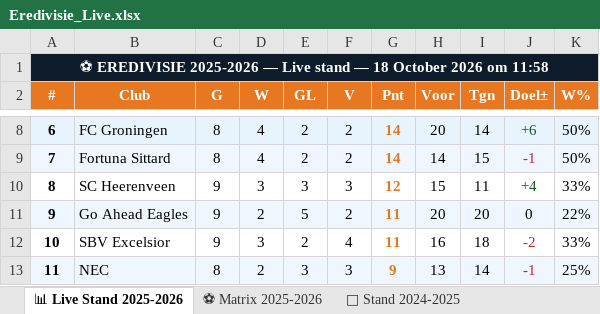
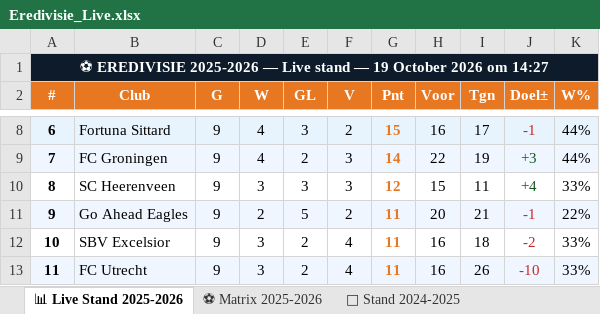
Before and after one commit to Graceland1502/Eredivisie, an Excel workbook: Eredivisie_Live.xlsx, sheet 📊 Live Stand 2025-2026, drawn as a sheet; only a part is shown, gaps mark what is left out; values as stored, in another font and other column widths than the file's, no borders; the diff covers the shown part only; the diff names each change by its address in the sheet, - before the commit and + after, or states it on an @@ line.

```diff
--- a/Eredivisie_Live.xlsx (sheet 📊 Live Stand 2025-2026)
+++ b/Eredivisie_Live.xlsx (sheet 📊 Live Stand 2025-2026)
-A1 (#): …stand — 18 October 2026 om 11:58
+A1 (#): …stand — 19 October 2026 om 14:27
-B8 (Club): FC Groningen
+B8 (Club): Fortuna Sittard
-C8:C9 (G): 8
+C8:C9 (G): 9
-E8 (GL): 2
+E8 (GL): 3
-G8 (Pnt): 14
+G8 (Pnt): 15
-H8 (Voor): 20
+H8 (Voor): 16
-I8 (Tgn): 14
+I8 (Tgn): 17
-J8 (Doel±): +6
+J8 (Doel±): -1
-J8 text colour: #155724
+J8 text colour: #C62828
-K8:K9 (W%): 50%
+K8:K9 (W%): 44%
-B9 (Club): Fortuna Sittard
+B9 (Club): FC Groningen
-F9 (V): 2
+F9 (V): 3
-H9 (Voor): 14
+H9 (Voor): 22
-I9 (Tgn): 15
+I9 (Tgn): 19
-J9 (Doel±): -1
+J9 (Doel±): +3
-J9 text colour: #C62828
+J9 text colour: #155724
-I11 (Tgn): 20
+I11 (Tgn): 21
-J11 (Doel±): 0
+J11 (Doel±): -1
-J11 text colour: black
+J11 text colour: #C62828
-B13 (Club): NEC
+B13 (Club): FC Utrecht
-C13 (G): 8
+C13 (G): 9
-D13 (W): 2
+D13 (W): 3
-E13 (GL): 3
+E13 (GL): 2
-F13 (V): 3
+F13 (V): 4
-G13 (Pnt): 9
+G13 (Pnt): 11
-H13 (Voor): 13
+H13 (Voor): 16
-I13 (Tgn): 14
+I13 (Tgn): 26
-J13 (Doel±): -1
+J13 (Doel±): -10
-K13 (W%): 25%
+K13 (W%): 33%
```
Also changed, not shown: 56 edited cells elsewhere in this sheet, sheet ⚽ Matrix 2025-2026.
